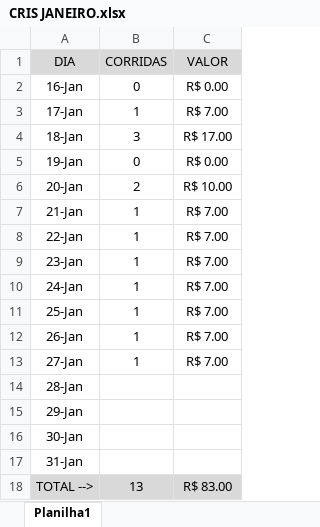
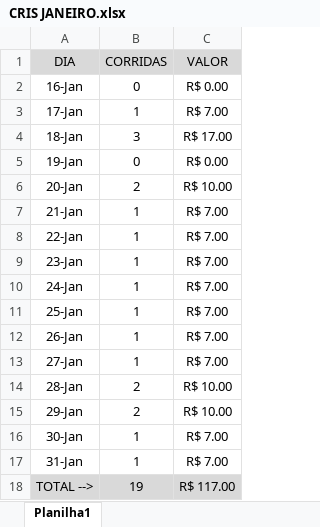
Before and after one commit to DanielGermanosilva/CORRIDAS, an Excel workbook: CRIS JANEIRO.xlsx, sheet Planilha1, drawn as a sheet; values as stored, in another font and other column widths than the file's, no borders; the diff names each change by its address in the sheet, - before the commit and + after, or states it on an @@ line.

Commit message:
Update CRIS JANEIRO.xlsx

```diff
--- a/CRIS JANEIRO.xlsx (sheet Planilha1)
+++ b/CRIS JANEIRO.xlsx (sheet Planilha1)
-B14:B15 (CORRIDAS): (empty)
+B14:B15 (CORRIDAS): 2
-C14:C15 (VALOR): (empty)
+C14:C15 (VALOR): R$ 10.00
-B16:B17 (CORRIDAS): (empty)
+B16:B17 (CORRIDAS): 1
-C16:C17 (VALOR): (empty)
+C16:C17 (VALOR): R$ 7.00
-B18 (CORRIDAS): 13
+B18 (CORRIDAS): 19
-C18 (VALOR): R$ 83.00
+C18 (VALOR): R$ 117.00
```
